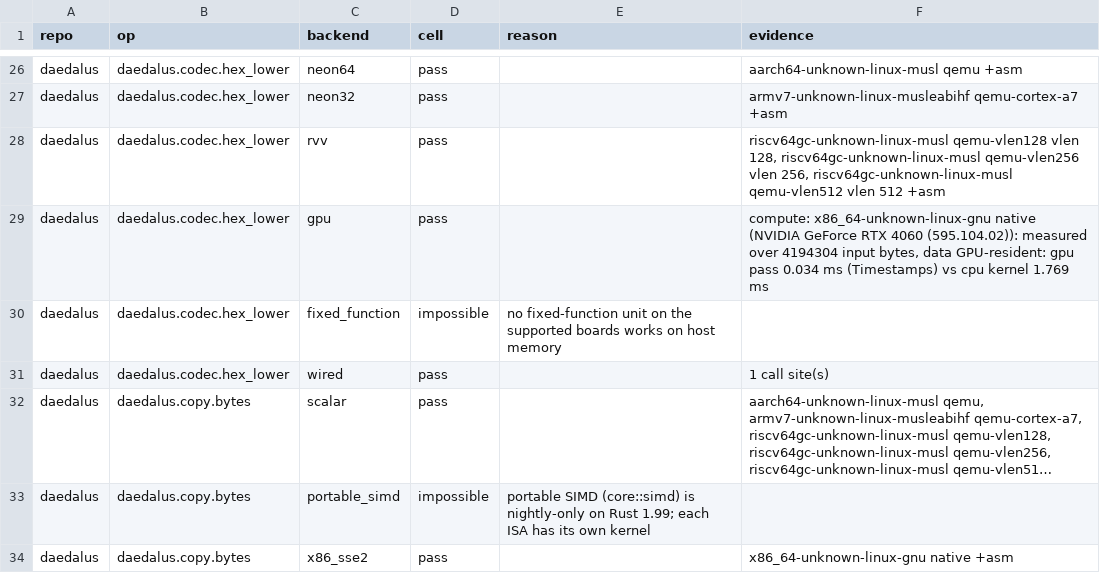
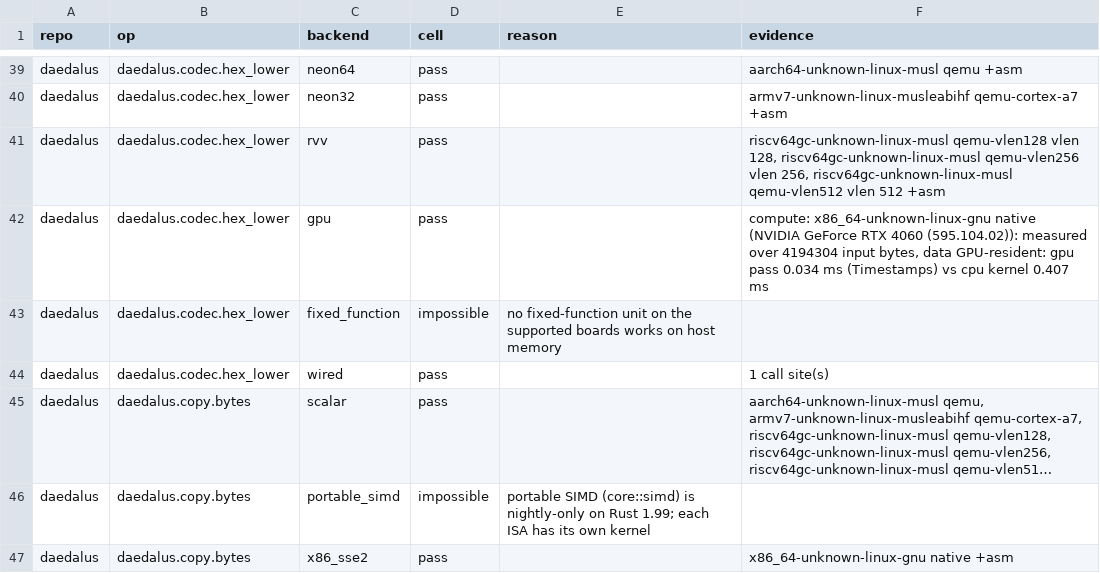
Before and after one commit to Prometheus-Dynamics/Daedalus, a CSV file: docs/backend-matrix.csv, drawn as a sheet; only a part is shown, gaps mark what is left out; long unchanged cells end in …; the diff covers the shown part only.

```diff
--- a/docs/backend-matrix.csv
+++ b/docs/backend-matrix.csv
@@ -28,3 +41,3 @@ daedalus,daedalus.codec.hex_lower,neon32,pass,,armv7-unknown-linux-musleabihf qe
 daedalus,daedalus.codec.hex_lower,rvv,pass,,"riscv64gc-unknown-linux-musl qemu-vlen128 vlen 128, riscv64gc-unknown-linux-musl qemu-vlen256 vlen 256, riscv64gc-unknown-linux-musl qemu-vlen512 vlen 512 +asm"
-daedalus,daedalus.codec.hex_lower,gpu,pass,,"compute: x86_64-unknown-linux-gnu native (NVIDIA GeForce RTX 4060 (595.104.02)): measured over 4194304 input bytes, data GPU-resident: gpu pass 0.034 ms (Timestamps) vs cpu kernel 1.769 ms"
+daedalus,daedalus.codec.hex_lower,gpu,pass,,"compute: x86_64-unknown-linux-gnu native (NVIDIA GeForce RTX 4060 (595.104.02)): measured over 4194304 input bytes, data GPU-resident: gpu pass 0.034 ms (Timestamps) vs cpu kernel 0.407 ms"
 daedalus,daedalus.codec.hex_lower,fixed_function,impossible,no fixed-function unit on the supported boards works on host memory,
```
Also changed, not shown: 13 added rows and 11 edited cells elsewhere in this file, 13 other files.
